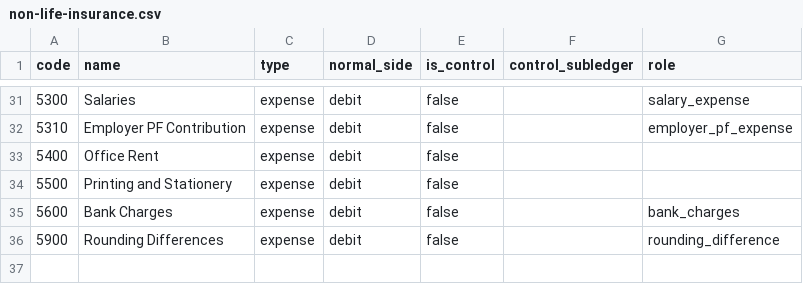
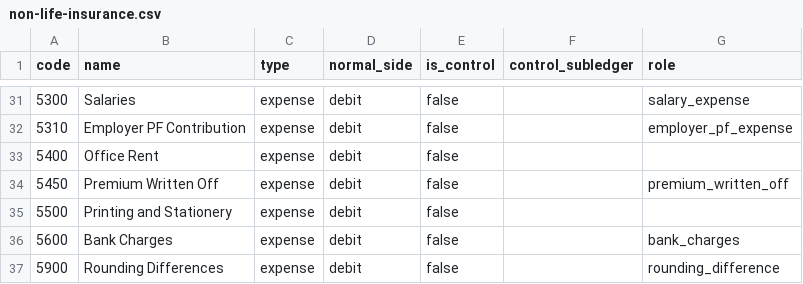
Before and after one commit to programmerzia/insuryn-erp, a CSV file: resources/setup/chart-of-accounts/non-life-insurance.csv, drawn as a sheet; only a part is shown, gaps mark what is left out.

```diff
--- a/resources/setup/chart-of-accounts/non-life-insurance.csv
+++ b/resources/setup/chart-of-accounts/non-life-insurance.csv
@@ -33,2 +33,3 @@ code,name,type,normal_side,is_control,control_subledger,role
 5400,Office Rent,expense,debit,false,,
+5450,Premium Written Off,expense,debit,false,,premium_written_off
 5500,Printing and Stationery,expense,debit,false,,
```
Also changed, not shown: 41 other files.
